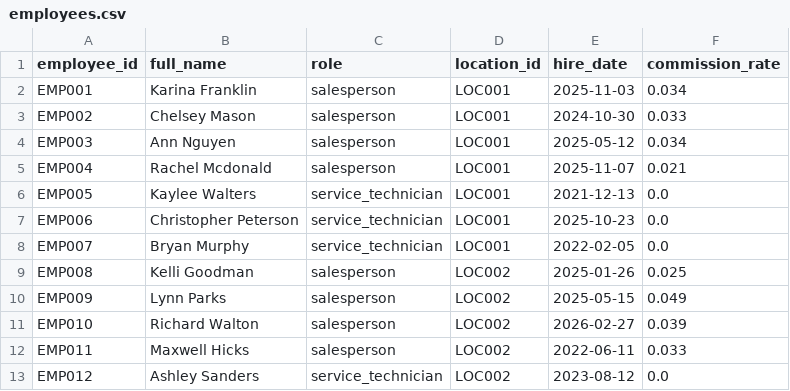
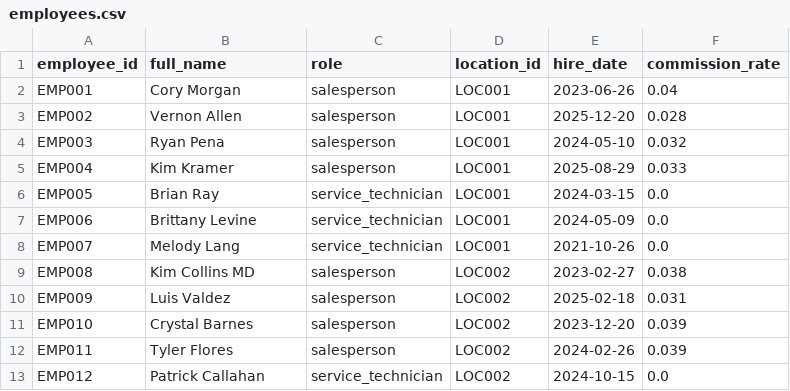
Before and after one commit to kpk111298/kommineni-group, a CSV file: divisions/meel-motors/data/raw/employees.csv, drawn as a sheet; only a part is shown; the diff covers the shown part only.

```diff
--- a/divisions/meel-motors/data/raw/employees.csv
+++ b/divisions/meel-motors/data/raw/employees.csv
@@ -1,13 +1,13 @@
 employee_id,full_name,role,location_id,hire_date,commission_rate
-EMP001,Karina Franklin,salesperson,LOC001,2025-11-03,0.034
-EMP002,Chelsey Mason,salesperson,LOC001,2024-10-30,0.033
-EMP003,Ann Nguyen,salesperson,LOC001,2025-05-12,0.034
-EMP004,Rachel Mcdonald,salesperson,LOC001,2025-11-07,0.021
-EMP005,Kaylee Walters,service_technician,LOC001,2021-12-13,0.0
-EMP006,Christopher Peterson,service_technician,LOC001,2025-10-23,0.0
-EMP007,Bryan Murphy,service_technician,LOC001,2022-02-05,0.0
-EMP008,Kelli Goodman,salesperson,LOC002,2025-01-26,0.025
-EMP009,Lynn Parks,salesperson,LOC002,2025-05-15,0.049
-EMP010,Richard Walton,salesperson,LOC002,2026-02-27,0.039
-EMP011,Maxwell Hicks,salesperson,LOC002,2022-06-11,0.033
-EMP012,Ashley Sanders,service_technician,LOC002,2023-08-12,0.0
+EMP001,Cory Morgan,salesperson,LOC001,2023-06-26,0.04
+EMP002,Vernon Allen,salesperson,LOC001,2025-12-20,0.028
+EMP003,Ryan Pena,salesperson,LOC001,2024-05-10,0.032
+EMP004,Kim Kramer,salesperson,LOC001,2025-08-29,0.033
+EMP005,Brian Ray,service_technician,LOC001,2024-03-15,0.0
+EMP006,Brittany Levine,service_technician,LOC001,2024-05-09,0.0
+EMP007,Melody Lang,service_technician,LOC001,2021-10-26,0.0
+EMP008,Kim Collins MD,salesperson,LOC002,2023-02-27,0.038
+EMP009,Luis Valdez,salesperson,LOC002,2025-02-18,0.031
+EMP010,Crystal Barnes,salesperson,LOC002,2023-12-20,0.039
+EMP011,Tyler Flores,salesperson,LOC002,2024-02-26,0.039
+EMP012,Patrick Callahan,service_technician,LOC002,2024-10-15,0.0
```
Also changed, not shown: 57 edited cells elsewhere in this file, divisions/meel-motors/data/raw/sales_transactions.csv, divisions/meel-motors/data/raw/service_jobs.csv, 2 other files.
